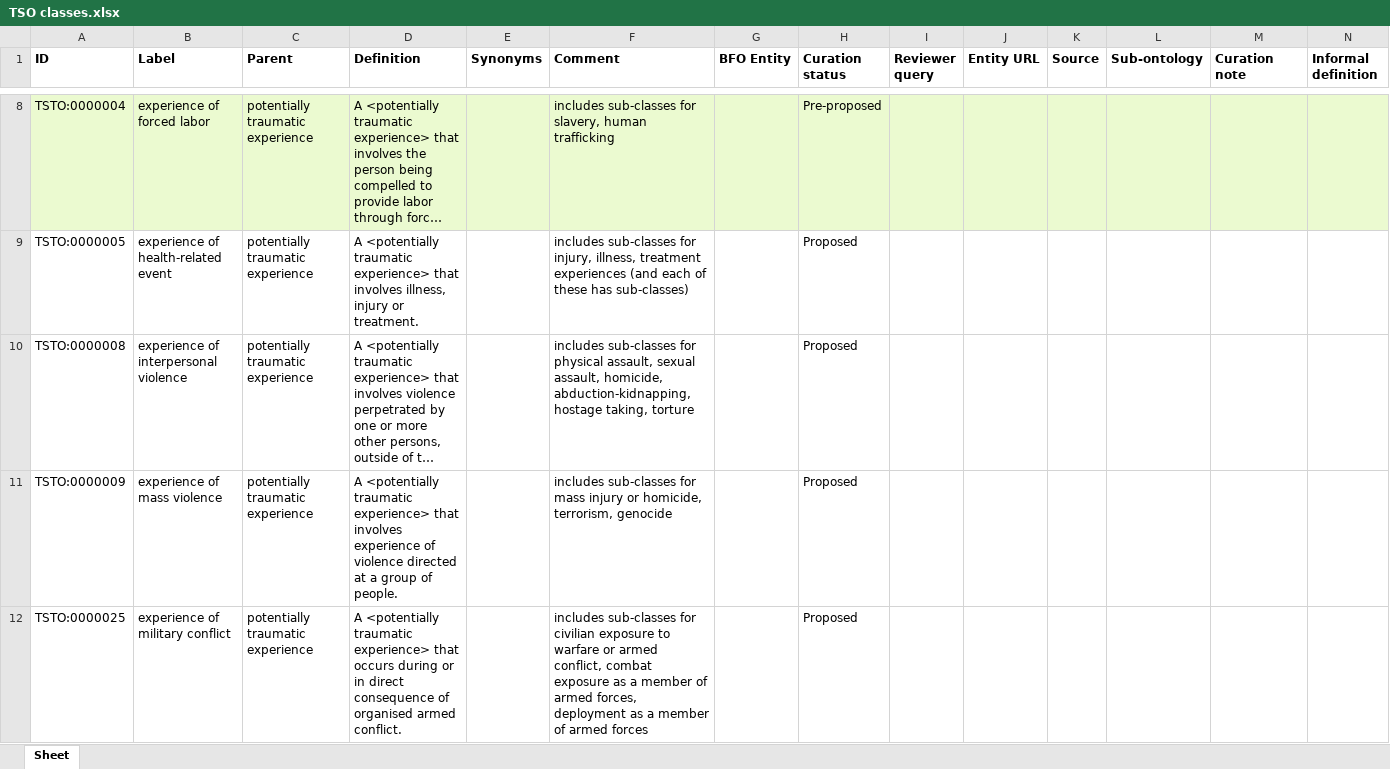
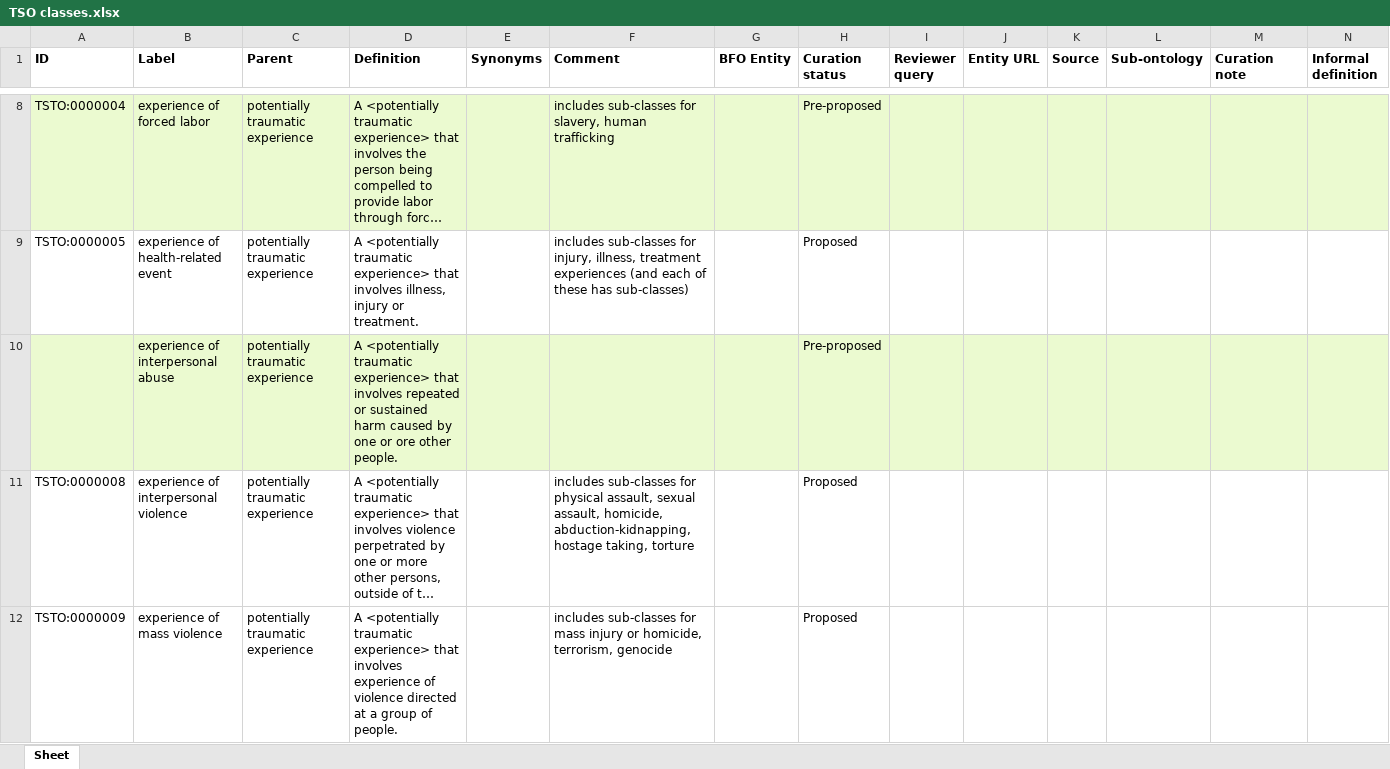
Before and after one commit to robertjwest/Potentially-Traumatic-Experiences-Ontology, an Excel workbook: TSO classes.xlsx, sheet Sheet, drawn as a sheet; only a part is shown, gaps mark what is left out; the shorter side is filled out with more unchanged rows; long unchanged cells end in …; values as stored, in another font and other column widths than the file's, no borders; rows hold the shown columns only; the diff names each change by its address in the sheet, - before the commit and + after, or states it on an @@ line.

Commit message:
Add experience of interpersonal abuse to TSO classes.xlsx

```diff
--- a/TSO classes.xlsx (sheet Sheet)
+++ b/TSO classes.xlsx (sheet Sheet)
+row 10:  | experience of interpersonal abuse | potentially traumatic experience | A <potentially traumatic experience> that involves repeated or sustained harm caused by one or ore other people. |  |  |  | Pre-proposed
```
